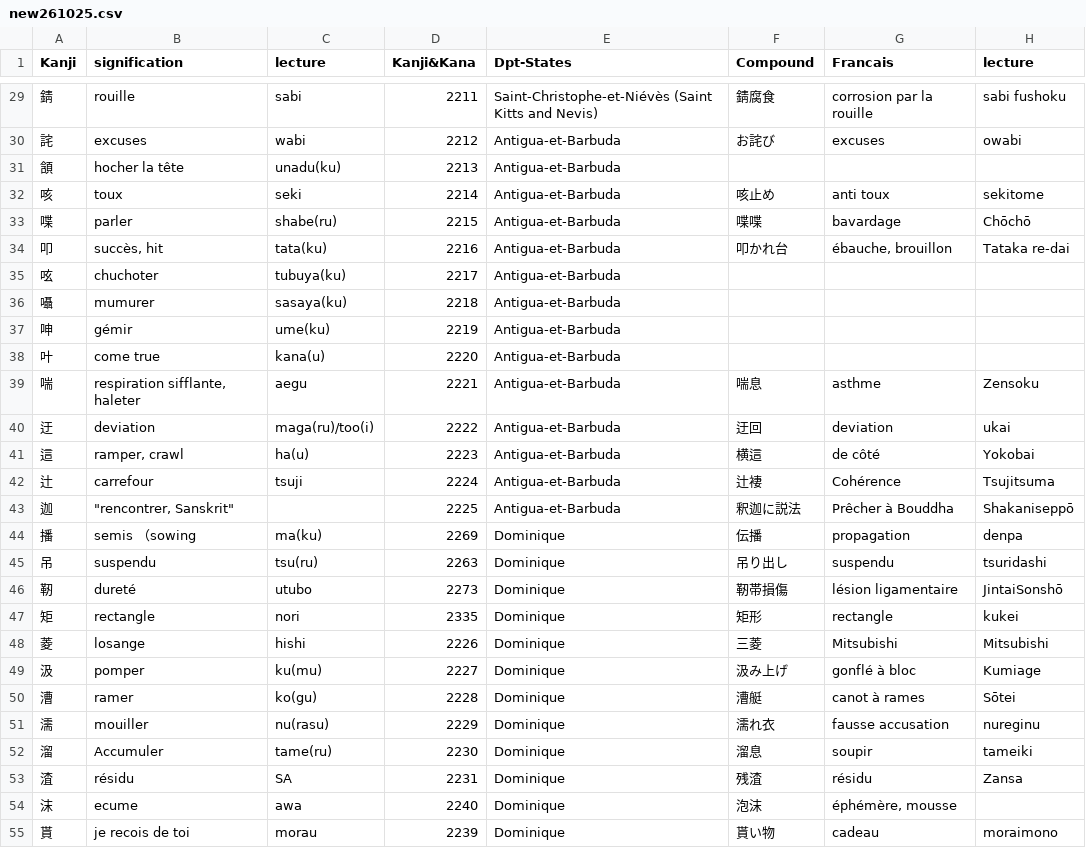
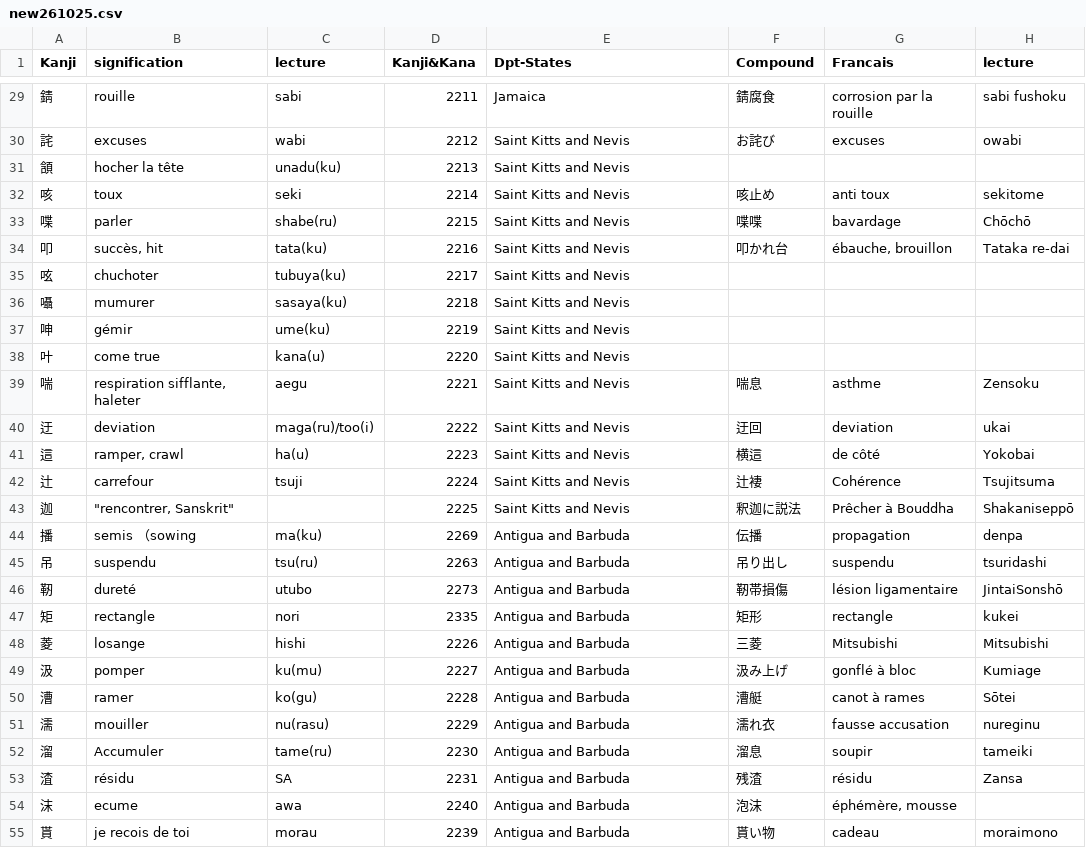
Before and after one commit to cpernot/kanjilock-web, a CSV file: main_data/new261025.csv, drawn as a sheet; only a part is shown, gaps mark what is left out; the diff covers the shown part only.

```diff
--- a/main_data/new261025.csv
+++ b/main_data/new261025.csv
@@ -29,27 +29,27 @@
-錆,rouille,sabi,2211,Saint-Christophe-et-Niévès (Saint Kitts and Nevis),錆腐食,corrosion par la rouille,sabi fushoku
-詫,excuses,wabi,2212,Antigua-et-Barbuda,お詫び,excuses,owabi
-頷,hocher la tête,unadu(ku),2213,Antigua-et-Barbuda,,,
-咳,toux,seki,2214,Antigua-et-Barbuda,咳止め,anti toux,sekitome
-喋,parler,shabe(ru),2215,Antigua-et-Barbuda,喋喋,bavardage,Chōchō
-叩,"succès, hit",tata(ku),2216,Antigua-et-Barbuda,叩かれ台,"ébauche, brouillon",Tataka re-dai
-呟,chuchoter,tubuya(ku),2217,Antigua-et-Barbuda,,,
-囁,mumurer,sasaya(ku),2218,Antigua-et-Barbuda,,,
-呻,gémir,ume(ku),2219,Antigua-et-Barbuda,,,
-叶,come true,kana(u),2220,Antigua-et-Barbuda,,,
-喘,"respiration sifflante, haleter",aegu,2221,Antigua-et-Barbuda,喘息,asthme,Zensoku
-迂,deviation,maga(ru)/too(i),2222,Antigua-et-Barbuda,迂回,deviation,ukai
-這,"ramper, crawl",ha(u),2223,Antigua-et-Barbuda,横這,de côté,Yokobai
-辻,carrefour,tsuji,2224,Antigua-et-Barbuda,辻褄,Cohérence,Tsujitsuma
-迦,"""rencontrer, Sanskrit""",,2225,Antigua-et-Barbuda,釈迦に説法,Prêcher à Bouddha,Shakaniseppō
-播,semis　（sowing,ma(ku),2269,Dominique,伝播,propagation,denpa
-吊,suspendu,tsu(ru),2263,Dominique,吊り出し,suspendu,tsuridashi
-靭,dureté ,utubo,2273,Dominique,靭帯損傷,lésion ligamentaire,JintaiSonshō
-矩,rectangle,nori,2335,Dominique,矩形,rectangle,kukei
-菱,losange,hishi ,2226,Dominique,三菱,Mitsubishi,Mitsubishi
-汲,pomper,ku(mu),2227,Dominique,汲み上げ,gonflé à bloc,Kumiage
-漕,ramer,ko(gu),2228,Dominique,漕艇,canot à rames,Sōtei
-濡,mouiller,nu(rasu),2229,Dominique,濡れ衣,fausse accusation,nureginu
-溜,Accumuler ,tame(ru),2230,Dominique,溜息,soupir,tameiki
-渣,résidu,SA,2231,Dominique,残渣,résidu,Zansa
-沫,ecume,awa,2240,Dominique,泡沫,"éphémère, mousse",
-貰,je recois de toi,morau,2239,Dominique,貰い物,cadeau,moraimono
+錆,rouille,sabi,2211,Jamaica,錆腐食,corrosion par la rouille,sabi fushoku
+詫,excuses,wabi,2212,Saint Kitts and Nevis,お詫び,excuses,owabi
+頷,hocher la tête,unadu(ku),2213,Saint Kitts and Nevis,,,
+咳,toux,seki,2214,Saint Kitts and Nevis,咳止め,anti toux,sekitome
+喋,parler,shabe(ru),2215,Saint Kitts and Nevis,喋喋,bavardage,Chōchō
+叩,"succès, hit",tata(ku),2216,Saint Kitts and Nevis,叩かれ台,"ébauche, brouillon",Tataka re-dai
+呟,chuchoter,tubuya(ku),2217,Saint Kitts and Nevis,,,
+囁,mumurer,sasaya(ku),2218,Saint Kitts and Nevis,,,
+呻,gémir,ume(ku),2219,Saint Kitts and Nevis,,,
+叶,come true,kana(u),2220,Saint Kitts and Nevis,,,
+喘,"respiration sifflante, haleter",aegu,2221,Saint Kitts and Nevis,喘息,asthme,Zensoku
+迂,deviation,maga(ru)/too(i),2222,Saint Kitts and Nevis,迂回,deviation,ukai
+這,"ramper, crawl",ha(u),2223,Saint Kitts and Nevis,横這,de côté,Yokobai
+辻,carrefour,tsuji,2224,Saint Kitts and Nevis,辻褄,Cohérence,Tsujitsuma
+迦,"""rencontrer, Sanskrit""",,2225,Saint Kitts and Nevis,釈迦に説法,Prêcher à Bouddha,Shakaniseppō
+播,semis　（sowing,ma(ku),2269,Antigua and Barbuda,伝播,propagation,denpa
+吊,suspendu,tsu(ru),2263,Antigua and Barbuda,吊り出し,suspendu,tsuridashi
+靭,dureté ,utubo,2273,Antigua and Barbuda,靭帯損傷,lésion ligamentaire,JintaiSonshō
+矩,rectangle,nori,2335,Antigua and Barbuda,矩形,rectangle,kukei
+菱,losange,hishi ,2226,Antigua and Barbuda,三菱,Mitsubishi,Mitsubishi
+汲,pomper,ku(mu),2227,Antigua and Barbuda,汲み上げ,gonflé à bloc,Kumiage
+漕,ramer,ko(gu),2228,Antigua and Barbuda,漕艇,canot à rames,Sōtei
+濡,mouiller,nu(rasu),2229,Antigua and Barbuda,濡れ衣,fausse accusation,nureginu
+溜,Accumuler ,tame(ru),2230,Antigua and Barbuda,溜息,soupir,tameiki
+渣,résidu,SA,2231,Antigua and Barbuda,残渣,résidu,Zansa
+沫,ecume,awa,2240,Antigua and Barbuda,泡沫,"éphémère, mousse",
+貰,je recois de toi,morau,2239,Antigua and Barbuda,貰い物,cadeau,moraimono
```
Also changed, not shown: 43 edited cells elsewhere in this file, 1 other file.
